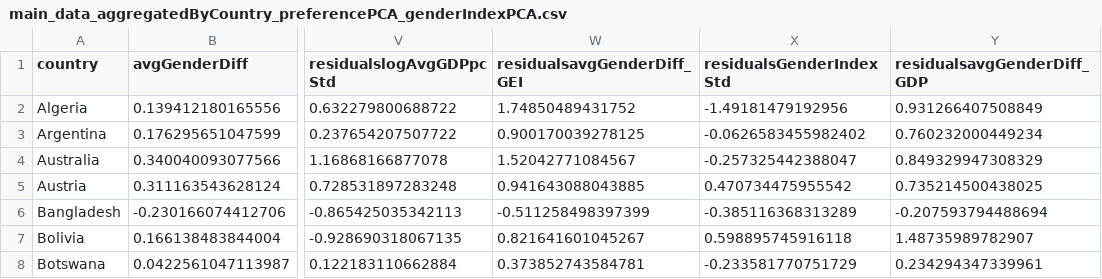
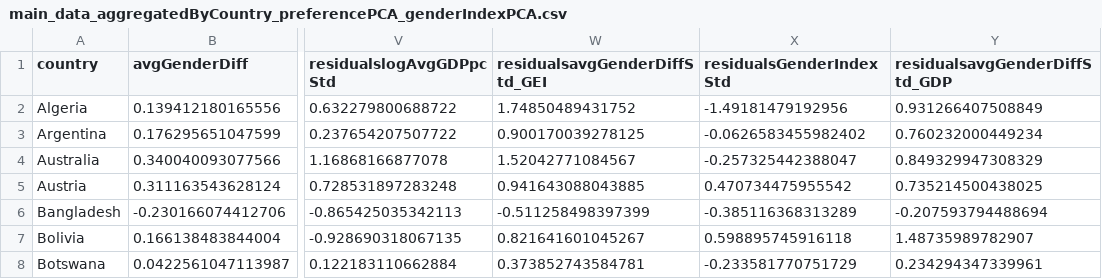
Before and after one commit to scerioli/Global-Preferences-Survey, a CSV file: ReproductionAnalysis/files/output/main_data_aggregatedByCountry_preferencePCA_genderIndexPCA.csv, drawn as a sheet; only a part is shown, gaps mark what is left out; the diff names each change by its address in the sheet, - before the commit and + after, or states it on an @@ line.

```diff
--- a/ReproductionAnalysis/files/output/main_data_aggregatedByCountry_preferencePCA_genderIndexPCA.csv
+++ b/ReproductionAnalysis/files/output/main_data_aggregatedByCountry_preferencePCA_genderIndexPCA.csv
-W1: residualsavgGenderDiff_GEI
+W1: residualsavgGenderDiffStd_GEI
-Y1: residualsavgGenderDiff_GDP
+Y1: residualsavgGenderDiffStd_GDP
```
Also changed, not shown: ReproductionAnalysis/files/output/supplementary_data_aggregatedByCountry_singlePreference_genderCoefficients.csv, 49 other files.
